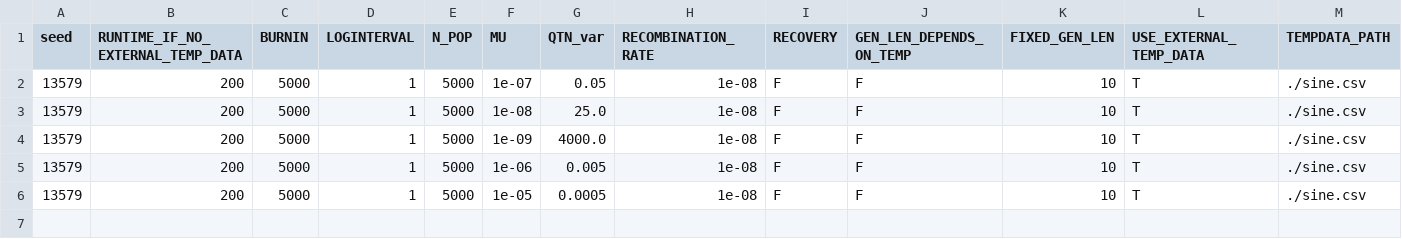
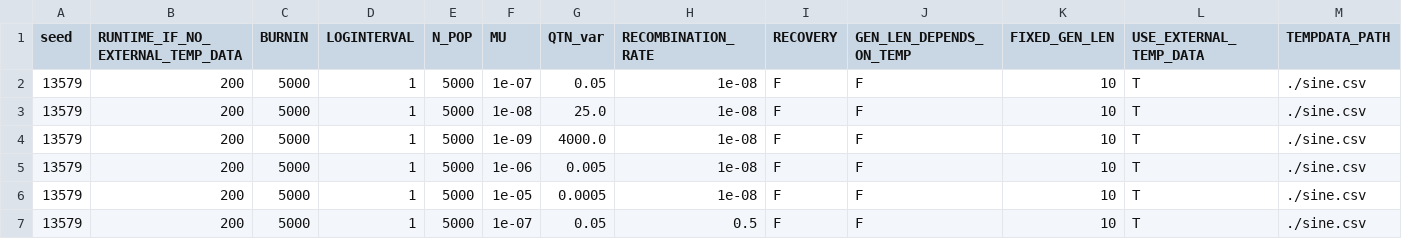
Before and after one commit to jiseonmin/TPC_evolution_SLiM, a CSV file: scripts/01_prepare_input_parameters/sine4_params.csv, drawn as a sheet; only a part is shown; rows hold the shown columns only; the diff names each change by its address in the sheet, - before the commit and + after, or states it on an @@ line.

```diff
--- a/scripts/01_prepare_input_parameters/sine4_params.csv
+++ b/scripts/01_prepare_input_parameters/sine4_params.csv
+row 7: 13579 | 200 | 5000 | 1 | 5000 | 1e-07 | 0.05 | 0.5 | F | F | 10 | T | ./sine.csv
```
Also changed, not shown: scripts/01_prepare_input_parameters/sine4_params_unique.csv, 1 other file.
